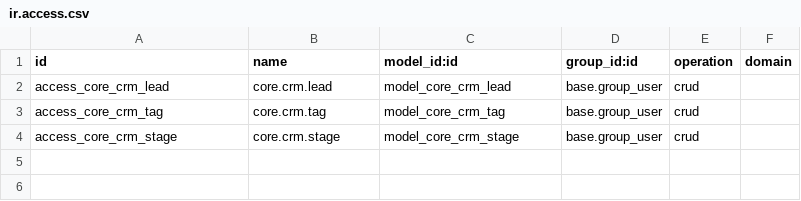
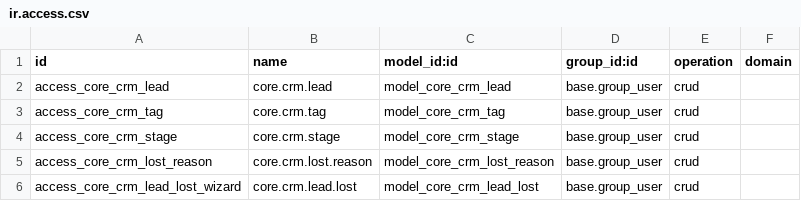
Before and after one commit to M7md-atef/Odoo_addons, a CSV file: core_crm/security/ir.access.csv, drawn as a sheet.

Commit message:
feat: add lost reasons management and update CRM stages to handle lost leads

```diff
--- a/core_crm/security/ir.access.csv
+++ b/core_crm/security/ir.access.csv
@@ -4 +4,3 @@ access_core_crm_tag,core.crm.tag,model_core_crm_tag,base.group_user,crud,
 access_core_crm_stage,core.crm.stage,model_core_crm_stage,base.group_user,crud,
+access_core_crm_lost_reason,core.crm.lost.reason,model_core_crm_lost_reason,base.group_user,crud,
+access_core_crm_lead_lost_wizard,core.crm.lead.lost,model_core_crm_lead_lost,base.group_user,crud,
```
Also changed, not shown: 8 other files.
